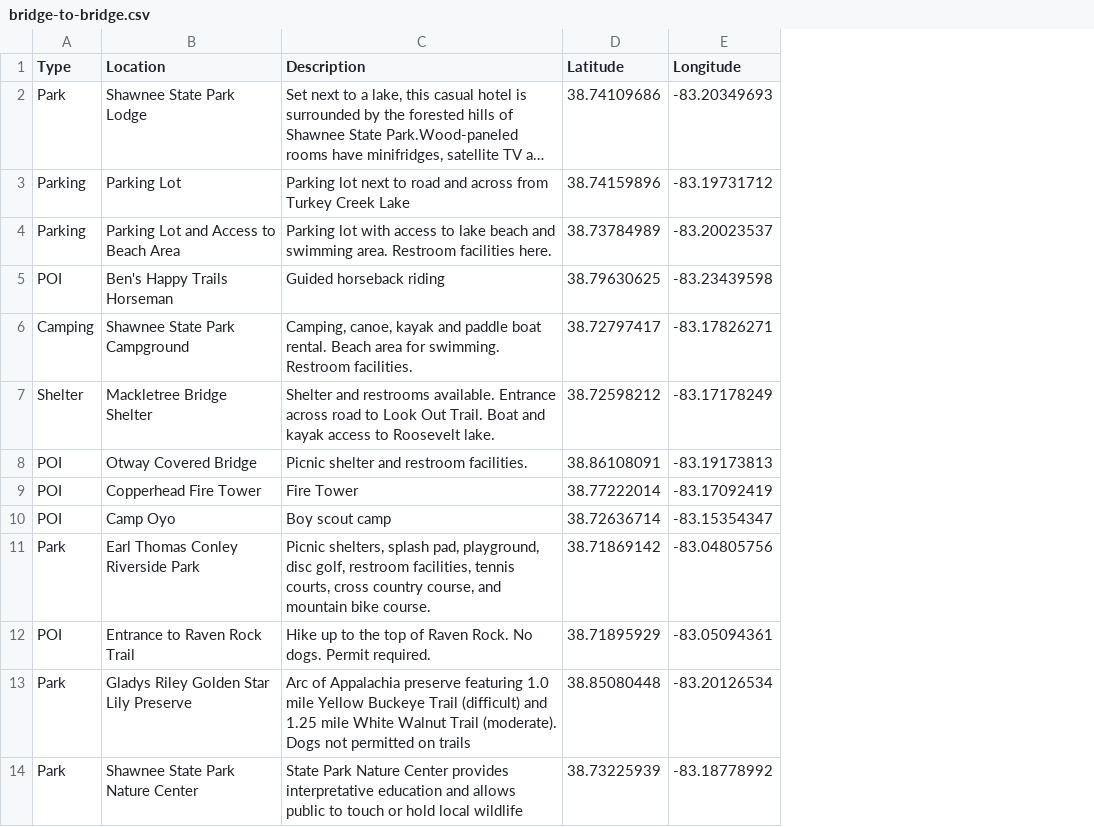
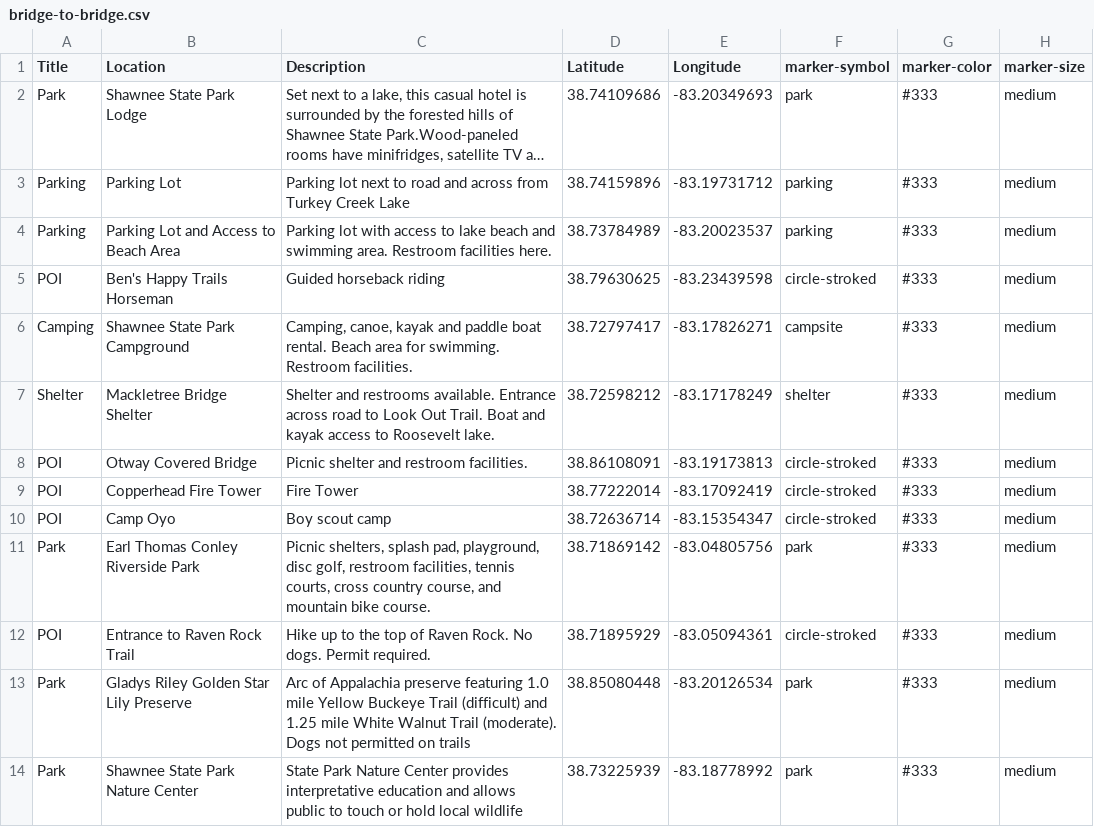
Before and after one commit to ovrdc/trails-portal, a CSV file: _trails/data/bridge-to-bridge.csv, drawn as a sheet; long unchanged cells end in …; the diff names each change by its address in the sheet, - before the commit and + after, or states it on an @@ line.

```diff
--- a/_trails/data/bridge-to-bridge.csv
+++ b/_trails/data/bridge-to-bridge.csv
+column F (marker-symbol), rows 2-14: park | parking | parking | circle-stroked | campsite | shelter | circle-stroked | circle-stroked | circle-stroked | park | circle-stroked | park | park
+column G (marker-color), rows 2-14: all #333
+column H (marker-size), rows 2-14: all medium
-A1: Type
+A1: Title
```
Also changed, not shown: 51 other files.
